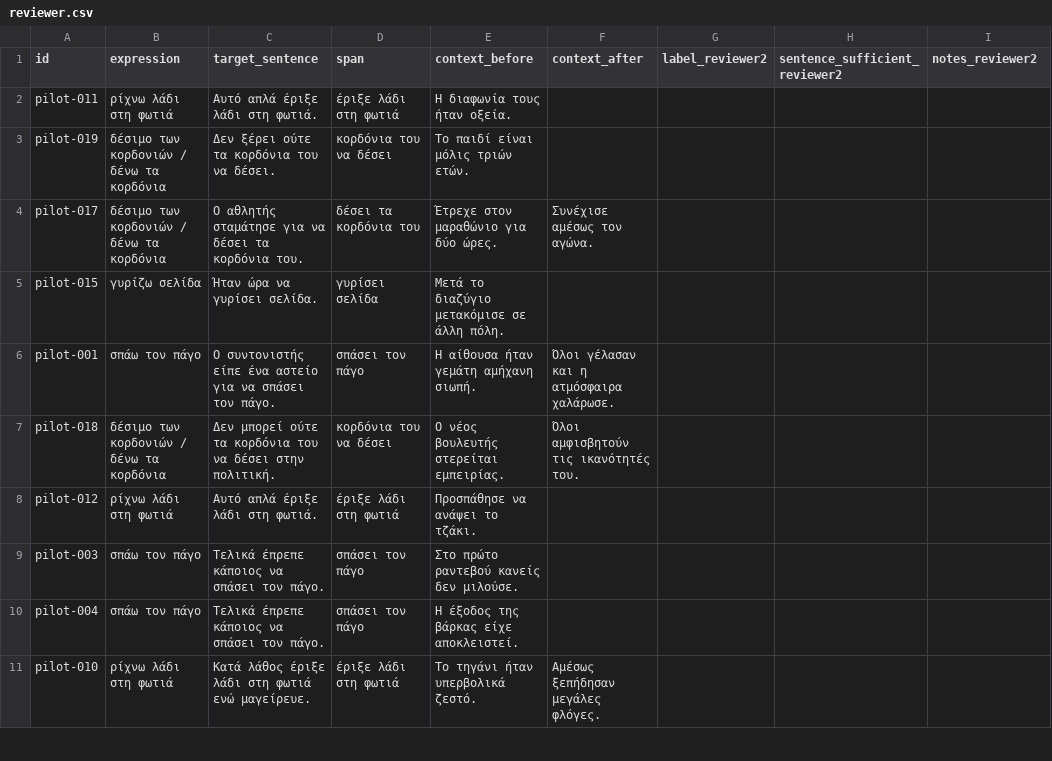
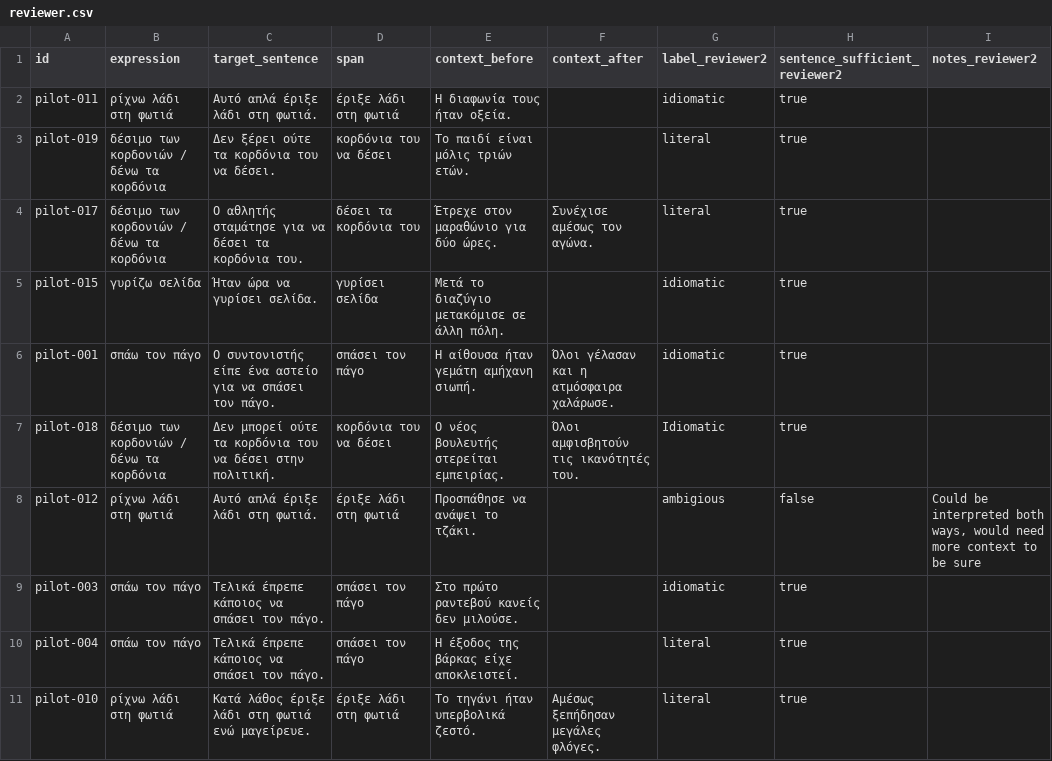
Before and after one commit to gizemtpskl/GreekIdioms, a CSV file: data/review/pilot/reviewer.csv, drawn as a sheet; only a part is shown; the diff covers the shown part only.

Commit message:
Modified version of the pilot with the second reviewers answers

```diff
--- a/data/review/pilot/reviewer.csv
+++ b/data/review/pilot/reviewer.csv
@@ -1,11 +1,11 @@
 id,expression,target_sentence,span,context_before,context_after,label_reviewer2,sentence_sufficient_reviewer2,notes_reviewer2
-pilot-011,ρίχνω λάδι στη φωτιά,Αυτό απλά έριξε λάδι στη φωτιά.,έριξε λάδι στη φωτιά,Η διαφωνία τους ήταν οξεία.,,,,
-pilot-019,δέσιμο των κορδονιών / δένω τα κορδόνια,Δεν ξέρει ούτε τα κορδόνια του να δέσει.,κορδόνια του να δέσει,Το παιδί είναι μόλις τριών ετών.,,,,
-pilot-017,δέσιμο των κορδονιών / δένω τα κορδόνια,Ο αθλητής σταμάτησε για να δέσει τα κορδόνια του.,δέσει τα κορδόνια του,Έτρεχε στον μαραθώνιο για δύο ώρες.,Συνέχισε αμέσως τον αγώνα.,,,
-pilot-015,γυρίζω σελίδα,Ήταν ώρα να γυρίσει σελίδα.,γυρίσει σελίδα,Μετά το διαζύγιο μετακόμισε σε άλλη πόλη.,,,,
-pilot-001,σπάω τον πάγο,Ο συντονιστής είπε ένα αστείο για να σπάσει τον πάγο.,σπάσει τον πάγο,Η αίθουσα ήταν γεμάτη αμήχανη σιωπή.,Όλοι γέλασαν και η ατμόσφαιρα χαλάρωσε.,,,
-pilot-018,δέσιμο των κορδονιών / δένω τα κορδόνια,Δεν μπορεί ούτε τα κορδόνια του να δέσει στην πολιτική.,κορδόνια του να δέσει,Ο νέος βουλευτής στερείται εμπειρίας.,Όλοι αμφισβητούν τις ικανότητές του.,,,
-pilot-012,ρίχνω λάδι στη φωτιά,Αυτό απλά έριξε λάδι στη φωτιά.,έριξε λάδι στη φωτιά,Προσπάθησε να ανάψει το τζάκι.,,,,
-pilot-003,σπάω τον πάγο,Τελικά έπρεπε κάποιος να σπάσει τον πάγο.,σπάσει τον πάγο,Στο πρώτο ραντεβού κανείς δεν μιλούσε.,,,,
-pilot-004,σπάω τον πάγο,Τελικά έπρεπε κάποιος να σπάσει τον πάγο.,σπάσει τον πάγο,Η έξοδος της βάρκας είχε αποκλειστεί.,,,,
-pilot-010,ρίχνω λάδι στη φωτιά,Κατά λάθος έριξε λάδι στη φωτιά ενώ μαγείρευε.,έριξε λάδι στη φωτιά,Το τηγάνι ήταν υπερβολικά ζεστό.,Αμέσως ξεπήδησαν μεγάλες φλόγες.,,,
+pilot-011,ρίχνω λάδι στη φωτιά,Αυτό απλά έριξε λάδι στη φωτιά.,έριξε λάδι στη φωτιά,Η διαφωνία τους ήταν οξεία.,,idiomatic,true ,
+pilot-019,δέσιμο των κορδονιών / δένω τα κορδόνια,Δεν ξέρει ούτε τα κορδόνια του να δέσει.,κορδόνια του να δέσει,Το παιδί είναι μόλις τριών ετών.,,literal,true ,
+pilot-017,δέσιμο των κορδονιών / δένω τα κορδόνια,Ο αθλητής σταμάτησε για να δέσει τα κορδόνια του.,δέσει τα κορδόνια του,Έτρεχε στον μαραθώνιο για δύο ώρες.,Συνέχισε αμέσως τον αγώνα.,literal,true ,
+pilot-015,γυρίζω σελίδα,Ήταν ώρα να γυρίσει σελίδα.,γυρίσει σελίδα,Μετά το διαζύγιο μετακόμισε σε άλλη πόλη.,,idiomatic,true ,
+pilot-001,σπάω τον πάγο,Ο συντονιστής είπε ένα αστείο για να σπάσει τον πάγο.,σπάσει τον πάγο,Η αίθουσα ήταν γεμάτη αμήχανη σιωπή.,Όλοι γέλασαν και η ατμόσφαιρα χαλάρωσε.,idiomatic,true ,
+pilot-018,δέσιμο των κορδονιών / δένω τα κορδόνια,Δεν μπορεί ούτε τα κορδόνια του να δέσει στην πολιτική.,κορδόνια του να δέσει,Ο νέος βουλευτής στερείται εμπειρίας.,Όλοι αμφισβητούν τις ικανότητές του.,Idiomatic,true ,
+pilot-012,ρίχνω λάδι στη φωτιά,Αυτό απλά έριξε λάδι στη φωτιά.,έριξε λάδι στη φωτιά,Προσπάθησε να ανάψει το τζάκι.,,ambigious,false,"Could be interpreted both ways, would need more context to be sure "
+pilot-003,σπάω τον πάγο,Τελικά έπρεπε κάποιος να σπάσει τον πάγο.,σπάσει τον πάγο,Στο πρώτο ραντεβού κανείς δεν μιλούσε.,,idiomatic,true ,
+pilot-004,σπάω τον πάγο,Τελικά έπρεπε κάποιος να σπάσει τον πάγο.,σπάσει τον πάγο,Η έξοδος της βάρκας είχε αποκλειστεί.,,literal,true ,
+pilot-010,ρίχνω λάδι στη φωτιά,Κατά λάθος έριξε λάδι στη φωτιά ενώ μαγείρευε.,έριξε λάδι στη φωτιά,Το τηγάνι ήταν υπερβολικά ζεστό.,Αμέσως ξεπήδησαν μεγάλες φλόγες.,literal,true ,
```
Also changed, not shown: 20 edited cells elsewhere in this file.
